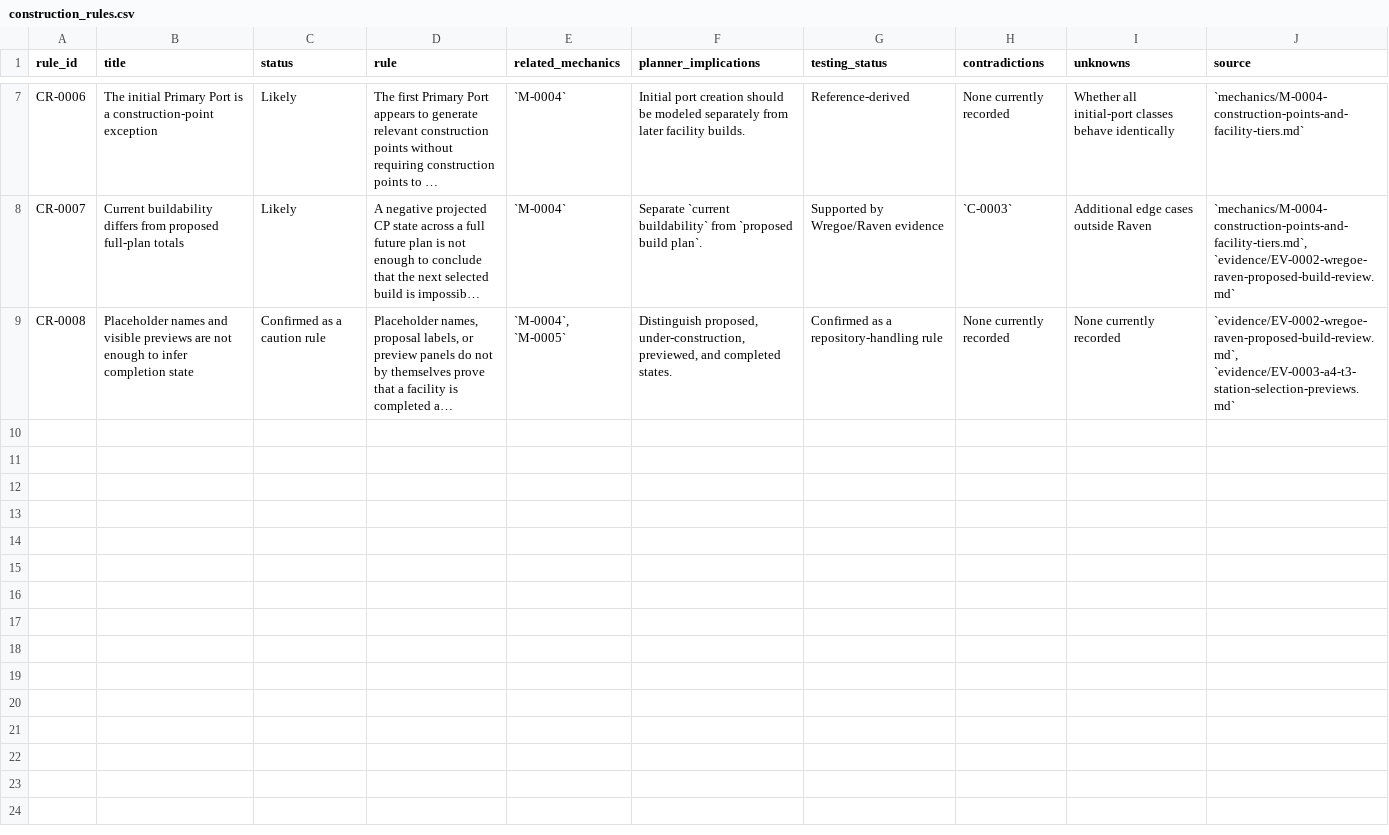
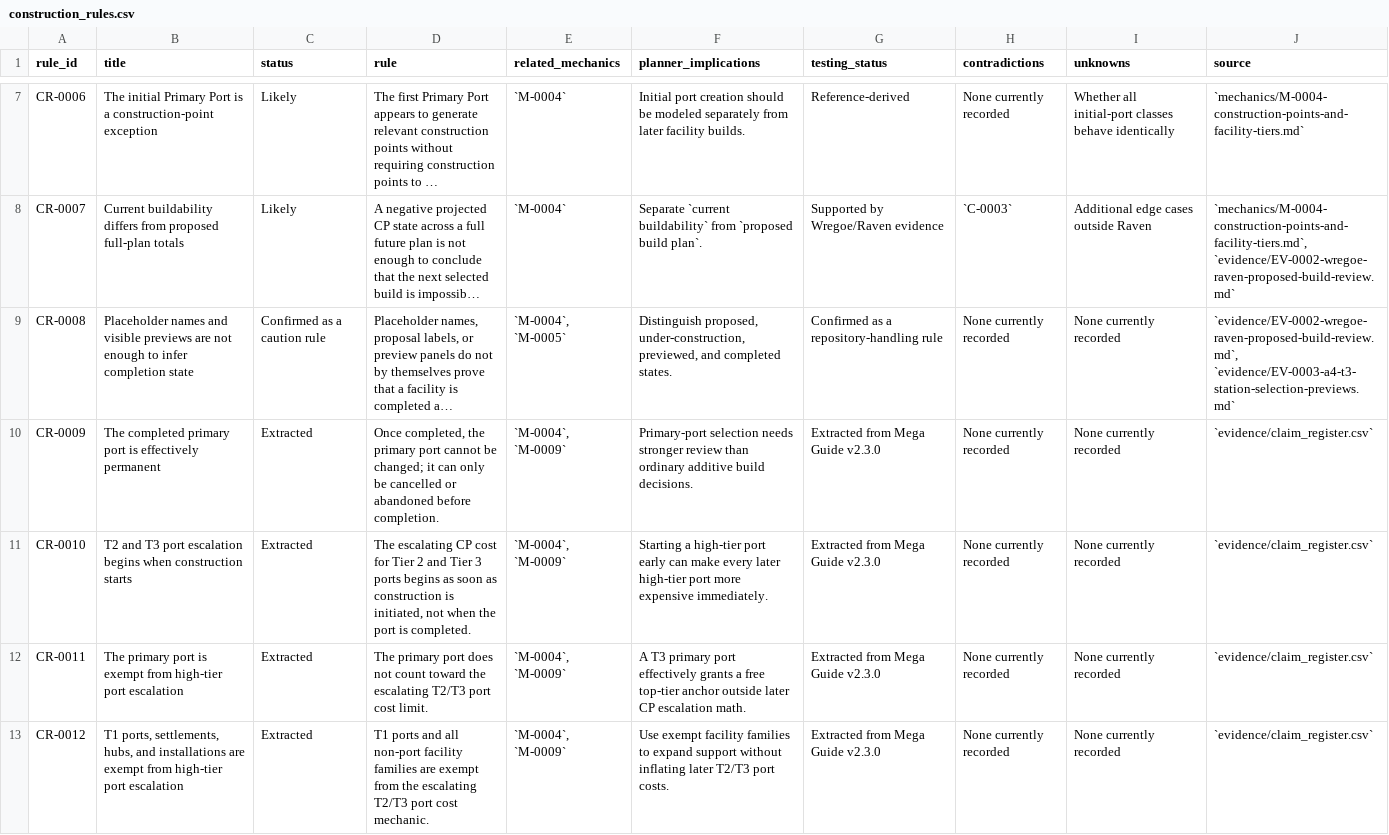
Before and after one commit to brianstewart377-rgb/colonisation-research-engine, a CSV file: exports/construction_rules.csv, drawn as a sheet; only a part is shown, gaps mark what is left out; long unchanged cells end in …; the diff covers the shown part only; the diff names each change by its address in the sheet, - before the commit and + after, or states it on an @@ line.

Commit message:
Add extracted colonisation mechanics and exports

```diff
--- a/exports/construction_rules.csv
+++ b/exports/construction_rules.csv
+row 10: CR-0009 | The completed primary port is effectively permanent | Extracted | Once completed, the primary port cannot be changed; it can only be cancelled or abandoned before completion. | `M-0004`, `M-0009` | Primary-port selection needs stronger review than ordinary additive build decisions. | Extracted from Mega Guide v2.3.0 | None currently recorded | None currently recorded | `evidence/claim_register.csv`
+row 11: CR-0010 | T2 and T3 port escalation begins when construction starts | Extracted | The escalating CP cost for Tier 2 and Tier 3 ports begins as soon as construction is initiated, not when the port is completed. | `M-0004`, `M-0009` | Starting a high-tier port early can make every later high-tier port more expensive immediately. | Extracted from Mega Guide v2.3.0 | None currently recorded | None currently recorded | `evidence/claim_register.csv`
+row 12: CR-0011 | The primary port is exempt from high-tier port escalation | Extracted | The primary port does not count toward the escalating T2/T3 port cost limit. | `M-0004`, `M-0009` | A T3 primary port effectively grants a free top-tier anchor outside later CP escalation math. | Extracted from Mega Guide v2.3.0 | None currently recorded | None currently recorded | `evidence/claim_register.csv`
+row 13: CR-0012 | T1 ports, settlements, hubs, and installations are exempt from high-tier port escalation | Extracted | T1 ports and all non-port facility families are exempt from the escalating T2/T3 port cost mechanic. | `M-0004`, `M-0009` | Use exempt facility families to expand support without inflating later T2/T3 port costs. | Extracted from Mega Guide v2.3.0 | None currently recorded | None currently recorded | `evidence/claim_register.csv`
```
Also changed, not shown: 11 added rows elsewhere in this file, experiments/live_verification_matrix.csv, exports/contradictions.csv, 19 other files.
